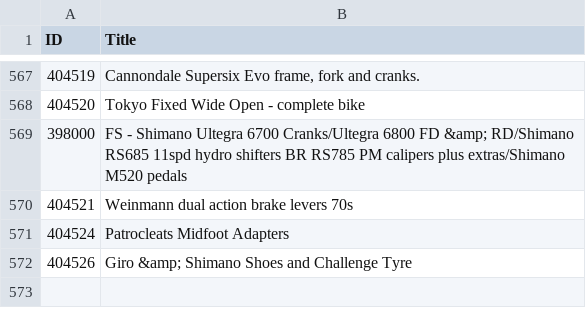
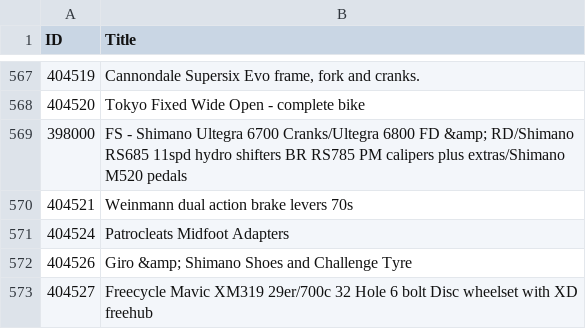
Before and after one commit to 12v/lfgss, a CSV file: data.csv, drawn as a sheet; only a part is shown, gaps mark what is left out.

```diff
--- a/data.csv
+++ b/data.csv
@@ -572 +572,2 @@ ID,Title
 404526,Giro &amp; Shimano Shoes and Challenge Tyre
+404527,Freecycle Mavic XM319 29er/700c 32 Hole 6 bolt Disc wheelset with XD freehub
```
